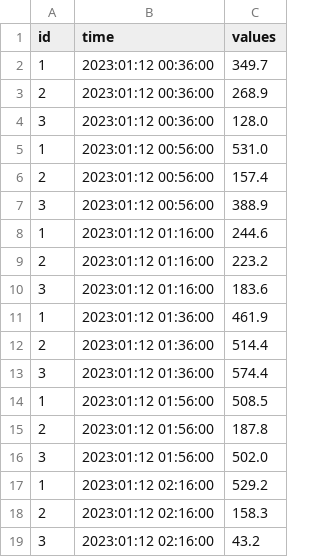
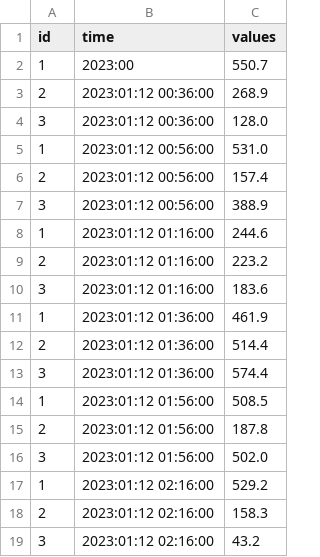
Before and after one commit to vuhuyhoanghust/EE3490_Programming_Techniques_Mini_project_01, a CSV file: task2/dust_sim.csv, drawn as a sheet; removed rows and columns are numbered as before the commit, all else as after; the diff names each change by its address in the sheet, - before the commit and + after, or states it on an @@ line.

```diff
--- a/task2/dust_sim.csv
+++ b/task2/dust_sim.csv
-row 2: 1 | 2023:01:12 00:36:00 | 349.7
+row 2: 1 | 2023:00 | 550.7
```
Also changed, not shown: task2/dust_aqi.csv, task2/dust_summary.csv, 17 other files.
